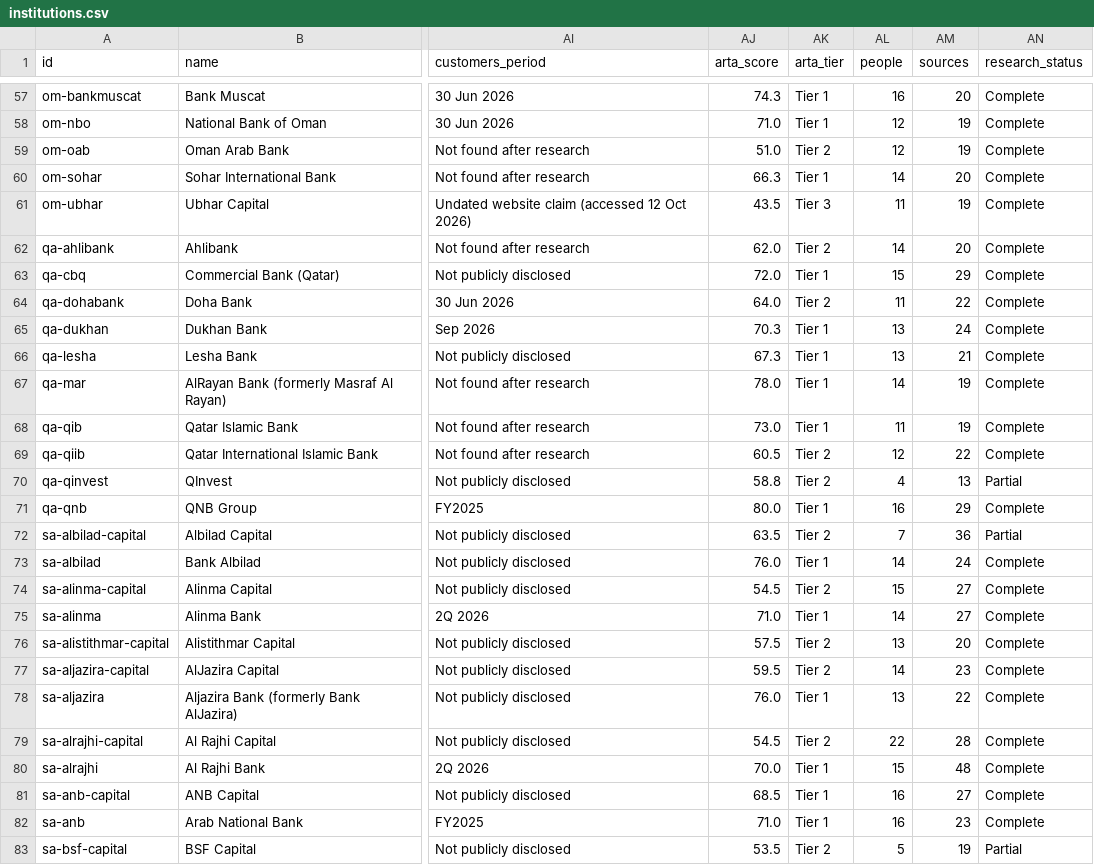
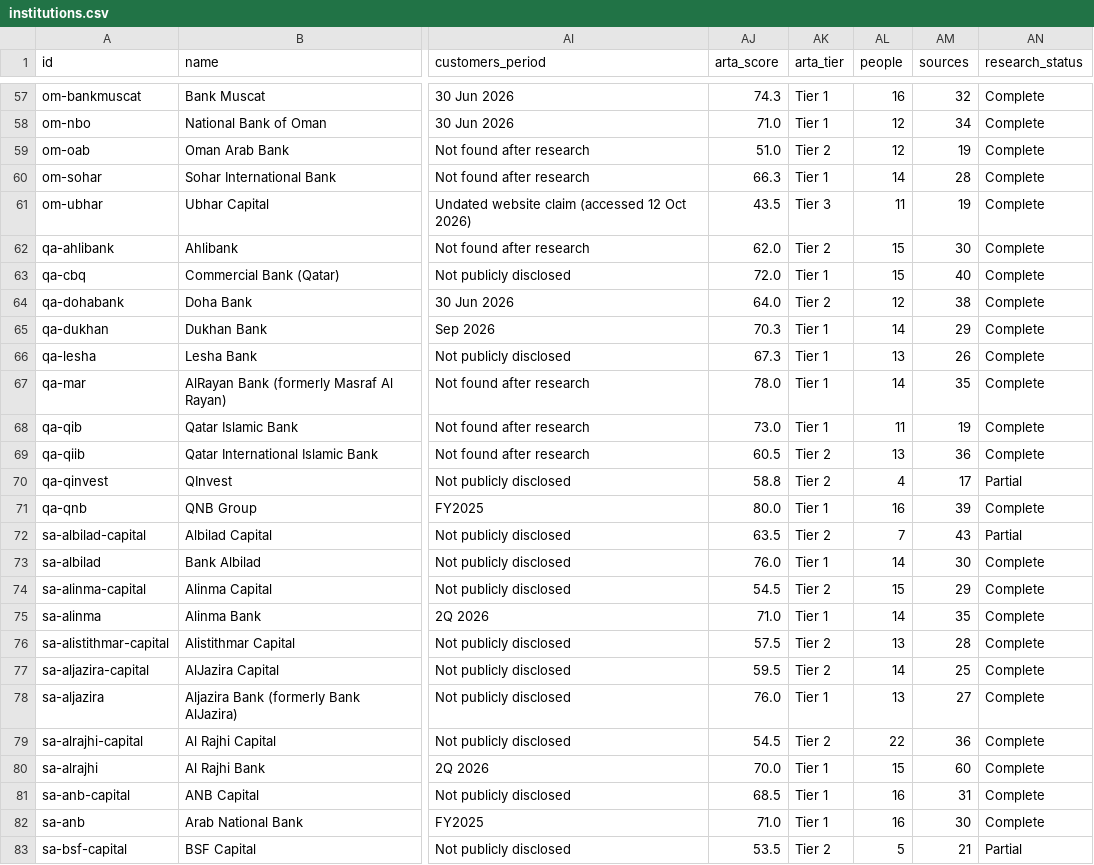
Before and after one commit to Yaserassaleh/research, a CSV file: exports/institutions.csv, drawn as a sheet; only a part is shown, gaps mark what is left out; the diff covers the shown part only; the diff names each change by its address in the sheet, - before the commit and + after, or states it on an @@ line.

```diff
--- a/exports/institutions.csv
+++ b/exports/institutions.csv
-AM57 (sources): 20
+AM57 (sources): 32
-AM58 (sources): 19
+AM58 (sources): 34
-AM60 (sources): 20
+AM60 (sources): 28
-AL62 (people): 14
+AL62 (people): 15
-AM62 (sources): 20
+AM62 (sources): 30
-AM63 (sources): 29
+AM63 (sources): 40
-AL64 (people): 11
+AL64 (people): 12
-AM64 (sources): 22
+AM64 (sources): 38
-AL65 (people): 13
+AL65 (people): 14
-AM65 (sources): 24
+AM65 (sources): 29
-AM66 (sources): 21
+AM66 (sources): 26
-AM67 (sources): 19
+AM67 (sources): 35
-AL69 (people): 12
+AL69 (people): 13
-AM69 (sources): 22
+AM69 (sources): 36
-AM70 (sources): 13
+AM70 (sources): 17
-AM71 (sources): 29
+AM71 (sources): 39
-AM72 (sources): 36
+AM72 (sources): 43
-AM73 (sources): 24
+AM73 (sources): 30
-AM74 (sources): 27
+AM74 (sources): 29
-AM75 (sources): 27
+AM75 (sources): 35
-AM76 (sources): 20
+AM76 (sources): 28
-AM77 (sources): 23
+AM77 (sources): 25
-AM78 (sources): 22
+AM78 (sources): 27
-AM79 (sources): 28
+AM79 (sources): 36
-AM80 (sources): 48
+AM80 (sources): 60
-AM81 (sources): 27
+AM81 (sources): 31
-AM82 (sources): 23
+AM82 (sources): 30
-AM83 (sources): 19
+AM83 (sources): 21
```
Also changed, not shown: 67 edited cells elsewhere in this file, 21 other files.
